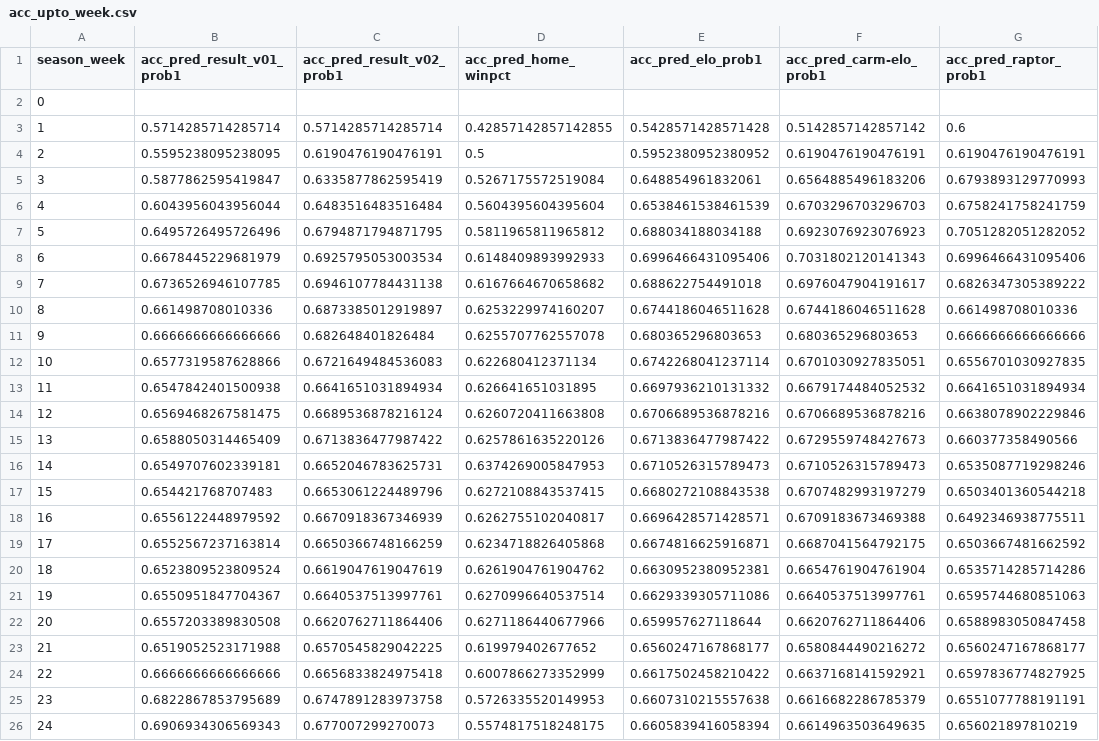
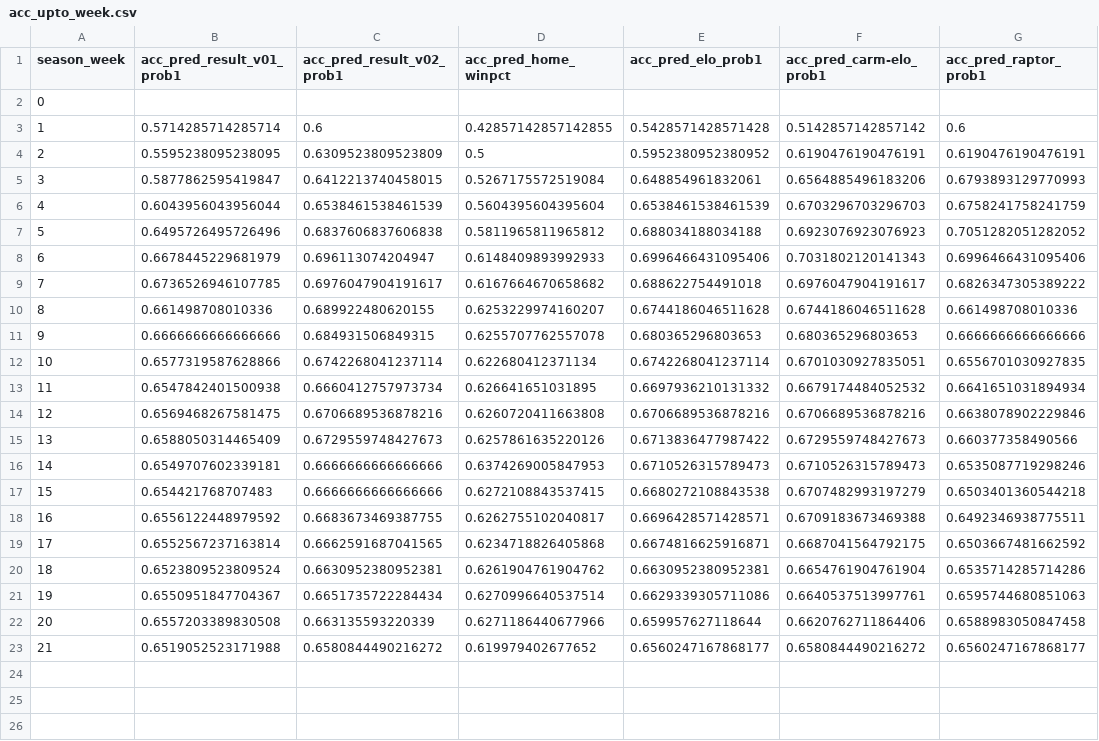
Before and after one commit to bryanwhiting/sports, a CSV file: data/acc_upto_week.csv, drawn as a sheet.

```diff
--- a/data/acc_upto_week.csv
+++ b/data/acc_upto_week.csv
@@ -2,25 +2,22 @@ season_week,acc_pred_result_v01_prob1,acc_pred_result_v02_prob1,acc_pred_home_wi
 0,,,,,,
-1,0.5714285714285714,0.5714285714285714,0.42857142857142855,0.5428571428571428,0.5142857142857142,0.6
-2,0.5595238095238095,0.6190476190476191,0.5,0.5952380952380952,0.6190476190476191,0.6190476190476191
-3,0.5877862595419847,0.6335877862595419,0.5267175572519084,0.648854961832061,0.6564885496183206,0.6793893129770993
-4,0.6043956043956044,0.6483516483516484,0.5604395604395604,0.6538461538461539,0.6703296703296703,0.6758241758241759
-5,0.6495726495726496,0.6794871794871795,0.5811965811965812,0.688034188034188,0.6923076923076923,0.7051282051282052
-6,0.6678445229681979,0.6925795053003534,0.6148409893992933,0.6996466431095406,0.7031802120141343,0.6996466431095406
-7,0.6736526946107785,0.6946107784431138,0.6167664670658682,0.688622754491018,0.6976047904191617,0.6826347305389222
-8,0.661498708010336,0.6873385012919897,0.6253229974160207,0.6744186046511628,0.6744186046511628,0.661498708010336
-9,0.6666666666666666,0.682648401826484,0.6255707762557078,0.680365296803653,0.680365296803653,0.6666666666666666
-10,0.6577319587628866,0.6721649484536083,0.622680412371134,0.6742268041237114,0.6701030927835051,0.6556701030927835
-11,0.6547842401500938,0.6641651031894934,0.626641651031895,0.6697936210131332,0.6679174484052532,0.6641651031894934
-12,0.6569468267581475,0.6689536878216124,0.6260720411663808,0.6706689536878216,0.6706689536878216,0.6638078902229846
-13,0.6588050314465409,0.6713836477987422,0.6257861635220126,0.6713836477987422,0.6729559748427673,0.660377358490566
-14,0.6549707602339181,0.6652046783625731,0.6374269005847953,0.6710526315789473,0.6710526315789473,0.6535087719298246
-15,0.654421768707483,0.6653061224489796,0.6272108843537415,0.6680272108843538,0.6707482993197279,0.6503401360544218
-16,0.6556122448979592,0.6670918367346939,0.6262755102040817,0.6696428571428571,0.6709183673469388,0.6492346938775511
-17,0.6552567237163814,0.6650366748166259,0.6234718826405868,0.6674816625916871,0.6687041564792175,0.6503667481662592
-18,0.6523809523809524,0.6619047619047619,0.6261904761904762,0.6630952380952381,0.6654761904761904,0.6535714285714286
-19,0.6550951847704367,0.6640537513997761,0.6270996640537514,0.6629339305711086,0.6640537513997761,0.6595744680851063
-20,0.6557203389830508,0.6620762711864406,0.6271186440677966,0.659957627118644,0.6620762711864406,0.6588983050847458
-21,0.6519052523171988,0.6570545829042225,0.619979402677652,0.6560247167868177,0.6580844490216272,0.6560247167868177
-22,0.6666666666666666,0.6656833824975418,0.6007866273352999,0.6617502458210422,0.6637168141592921,0.6597836774827925
-23,0.6822867853795689,0.6747891283973758,0.5726335520149953,0.6607310215557638,0.6616682286785379,0.6551077788191191
-24,0.6906934306569343,0.677007299270073,0.5574817518248175,0.6605839416058394,0.6614963503649635,0.656021897810219
+1,0.5714285714285714,0.6,0.42857142857142855,0.5428571428571428,0.5142857142857142,0.6
+2,0.5595238095238095,0.6309523809523809,0.5,0.5952380952380952,0.6190476190476191,0.6190476190476191
+3,0.5877862595419847,0.6412213740458015,0.5267175572519084,0.648854961832061,0.6564885496183206,0.6793893129770993
+4,0.6043956043956044,0.6538461538461539,0.5604395604395604,0.6538461538461539,0.6703296703296703,0.6758241758241759
+5,0.6495726495726496,0.6837606837606838,0.5811965811965812,0.688034188034188,0.6923076923076923,0.7051282051282052
+6,0.6678445229681979,0.696113074204947,0.6148409893992933,0.6996466431095406,0.7031802120141343,0.6996466431095406
+7,0.6736526946107785,0.6976047904191617,0.6167664670658682,0.688622754491018,0.6976047904191617,0.6826347305389222
+8,0.661498708010336,0.689922480620155,0.6253229974160207,0.6744186046511628,0.6744186046511628,0.661498708010336
+9,0.6666666666666666,0.684931506849315,0.6255707762557078,0.680365296803653,0.680365296803653,0.6666666666666666
+10,0.6577319587628866,0.6742268041237114,0.622680412371134,0.6742268041237114,0.6701030927835051,0.6556701030927835
+11,0.6547842401500938,0.6660412757973734,0.626641651031895,0.6697936210131332,0.6679174484052532,0.6641651031894934
+12,0.6569468267581475,0.6706689536878216,0.6260720411663808,0.6706689536878216,0.6706689536878216,0.6638078902229846
+13,0.6588050314465409,0.6729559748427673,0.6257861635220126,0.6713836477987422,0.6729559748427673,0.660377358490566
+14,0.6549707602339181,0.6666666666666666,0.6374269005847953,0.6710526315789473,0.6710526315789473,0.6535087719298246
+15,0.654421768707483,0.6666666666666666,0.6272108843537415,0.6680272108843538,0.6707482993197279,0.6503401360544218
+16,0.6556122448979592,0.6683673469387755,0.6262755102040817,0.6696428571428571,0.6709183673469388,0.6492346938775511
+17,0.6552567237163814,0.6662591687041565,0.6234718826405868,0.6674816625916871,0.6687041564792175,0.6503667481662592
+18,0.6523809523809524,0.6630952380952381,0.6261904761904762,0.6630952380952381,0.6654761904761904,0.6535714285714286
+19,0.6550951847704367,0.6651735722284434,0.6270996640537514,0.6629339305711086,0.6640537513997761,0.6595744680851063
+20,0.6557203389830508,0.663135593220339,0.6271186440677966,0.659957627118644,0.6620762711864406,0.6588983050847458
+21,0.6519052523171988,0.6580844490216272,0.619979402677652,0.6560247167868177,0.6580844490216272,0.6560247167868177
```
Also changed, not shown: data/acc_overall.csv, data/acc_since_week.csv, 8 other files.
